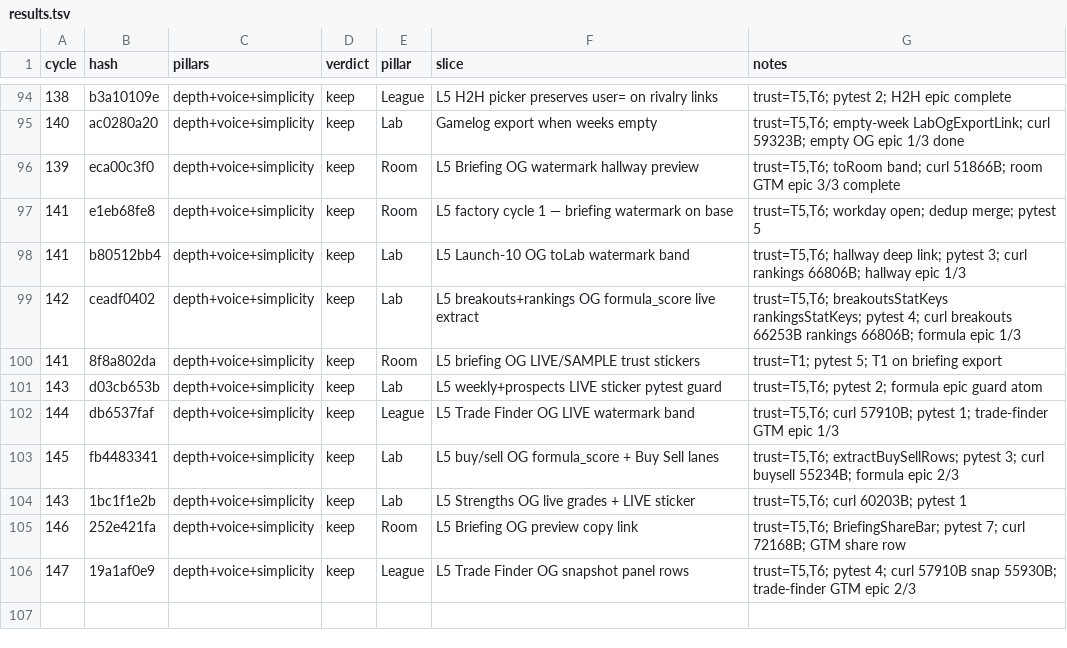
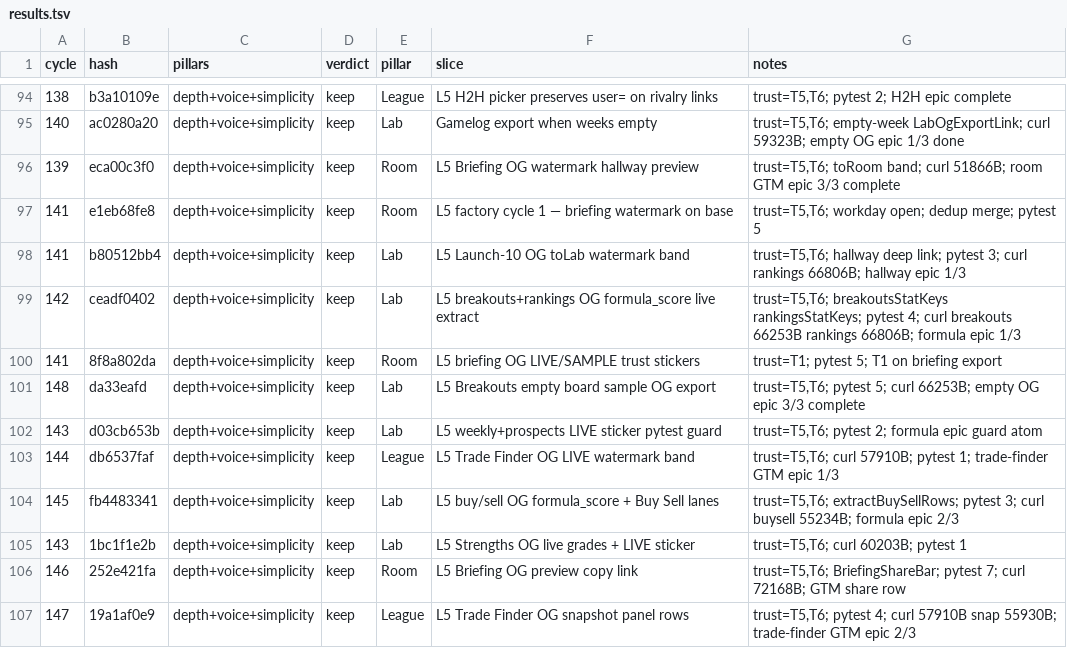
Before and after one commit to swaggerdagger987/razzle, a TSV file: docs/v2/results.tsv, drawn as a sheet; only a part is shown, gaps mark what is left out; the diff names each change by its address in the sheet, - before the commit and + after, or states it on an @@ line.

Commit message:
standup: 2026-05-31 — SHIP Breakouts empty board sample OG export
Co-authored-by: swaggerdagger987 <swaggerdagger987@users.noreply.github.com>

```diff
--- a/docs/v2/results.tsv
+++ b/docs/v2/results.tsv
+row 101: 148 | da33eafd | depth+voice+simplicity | keep | Lab | L5 Breakouts empty board sample OG export | trust=T5,T6; pytest 5; curl 66253B; empty OG epic 3/3 complete
```
Also changed, not shown: 6 other files.
